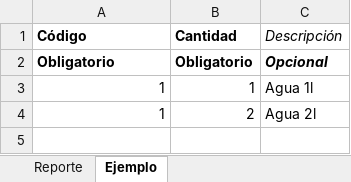
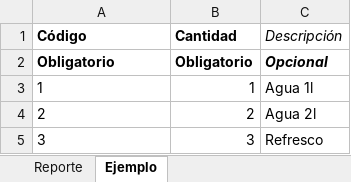
Before and after one commit to dxviidmg/pos_multi_store, an Excel workbook: static/templates/SmartVenta_plantilla_importacion_inventario_o_ventas.xlsx, sheet Ejemplo, drawn as a sheet; values as stored, in another font and other column widths than the file's, no borders; the diff names each change by its address in the sheet, - before the commit and + after, or states it on an @@ line.

Commit message:
update: modify inventory/sales import template

```diff
--- a/static/templates/SmartVenta_plantilla_importacion_inventario_o_ventas.xlsx (sheet Ejemplo)
+++ b/static/templates/SmartVenta_plantilla_importacion_inventario_o_ventas.xlsx (sheet Ejemplo)
-A3 alignment: right
+A3 alignment: left
-A4 (Código): 1
+A4 (Código): 2
+row 5: 3 | 3 | Refresco
```
